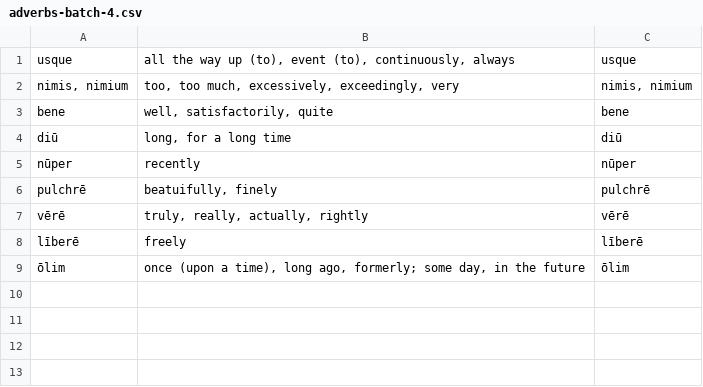
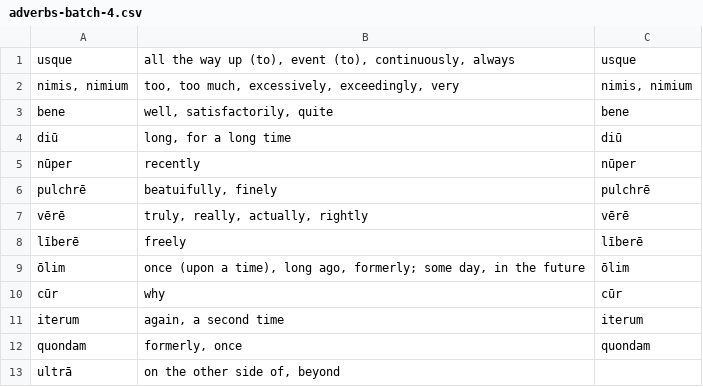
Before and after one commit to devinmiller/latin-101, a CSV file: flashcards/adverbs/adverbs-batch-4.csv, drawn as a sheet; the diff names each change by its address in the sheet, - before the commit and + after, or states it on an @@ line.

```diff
--- a/flashcards/adverbs/adverbs-batch-4.csv
+++ b/flashcards/adverbs/adverbs-batch-4.csv
+row 10: cūr | why | cūr
+row 11: iterum | again, a second time | iterum
+row 12: quondam | formerly, once | quondam
+row 13: ultrā | on the other side of, beyond
```
Also changed, not shown: flashcards/adjectives/adjectives-batch-6.csv, flashcards/adverbs/adverbs-batch-2.csv, 8 other files.
